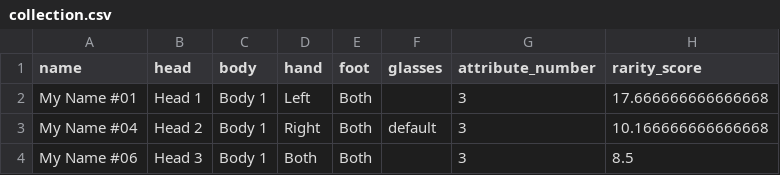
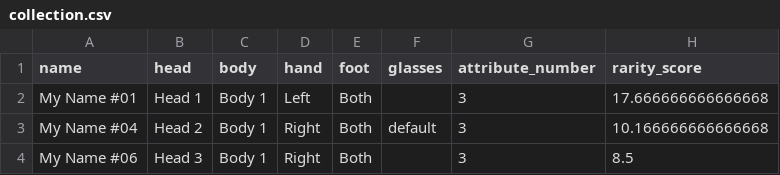
Before and after one commit to AntonKrutikov/py-nft-traits-combine, a CSV file: collection.csv, drawn as a sheet.

```diff
--- a/collection.csv
+++ b/collection.csv
@@ -3,2 +3,2 @@ My Name #01,Head 1,Body 1,Left,Both,,3,17.666666666666668
 My Name #04,Head 2,Body 1,Right,Both,default,3,10.166666666666668
-My Name #06,Head 3,Body 1,Both,Both,,3,8.5
+My Name #06,Head 3,Body 1,Right,Both,,3,8.5
```
Also changed, not shown: 3 other files.
